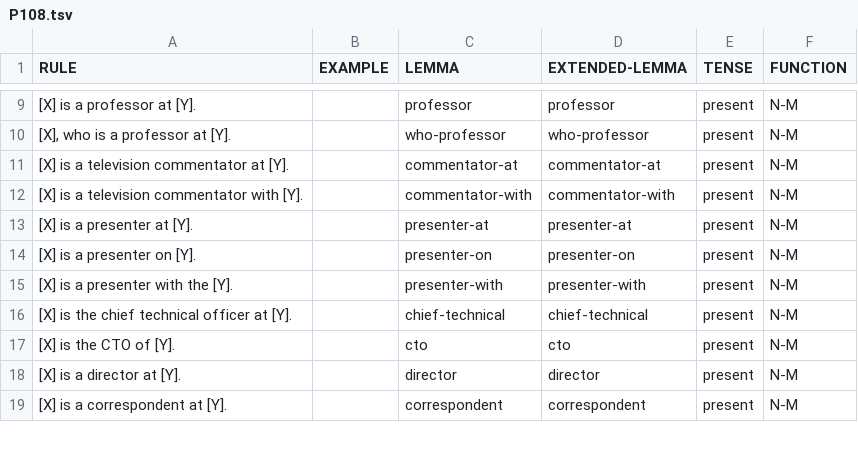
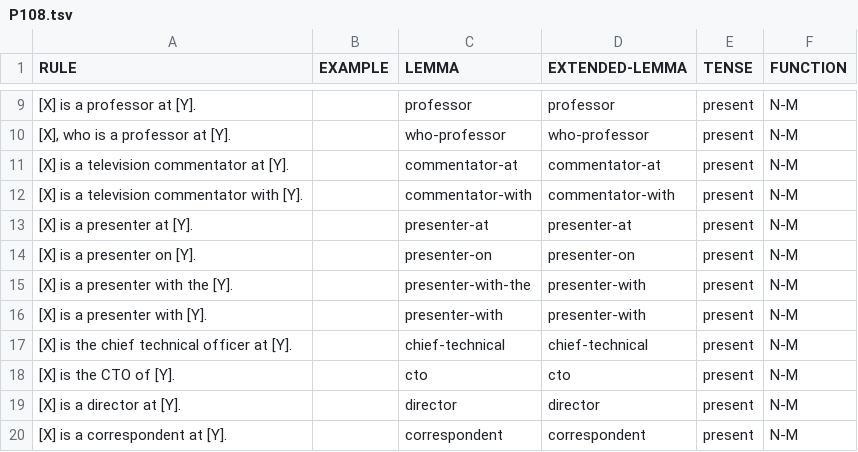
Before and after one commit to yanaiela/lm_meaning, a TSV file: data/pattern_data/P108.tsv, drawn as a sheet; only a part is shown, gaps mark what is left out.

Commit message:
Update P108.tsv

```diff
--- a/data/pattern_data/P108.tsv
+++ b/data/pattern_data/P108.tsv
@@ -14,3 +14,4 @@ RULE	EXAMPLE	LEMMA	EXTENDED-LEMMA	TENSE	FUNCTION
 [X] is a presenter on [Y].		presenter-on	presenter-on	present	N-M
-[X] is a presenter with the [Y].		presenter-with	presenter-with	present	N-M
+[X] is a presenter with the [Y].		presenter-with-the	presenter-with	present	N-M
+[X] is a presenter with [Y].		presenter-with	presenter-with	present	N-M
 [X] is the chief technical officer at [Y].		chief-technical	chief-technical	present	N-M
```
